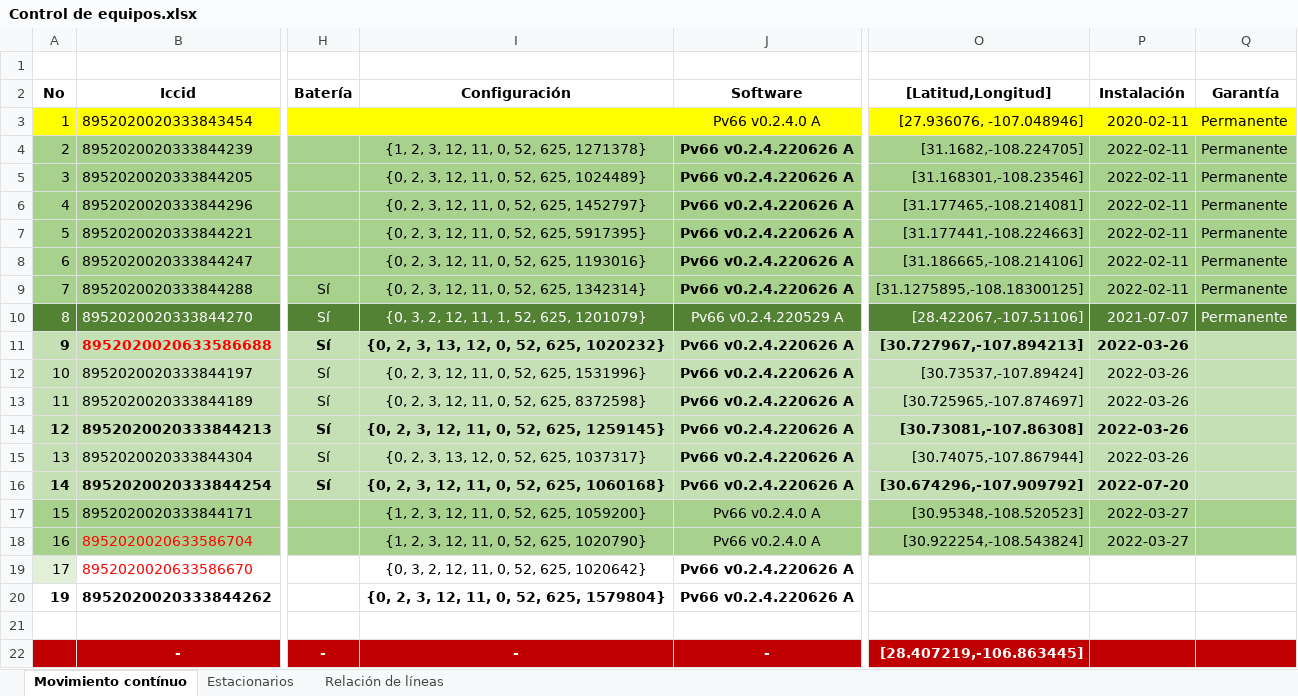
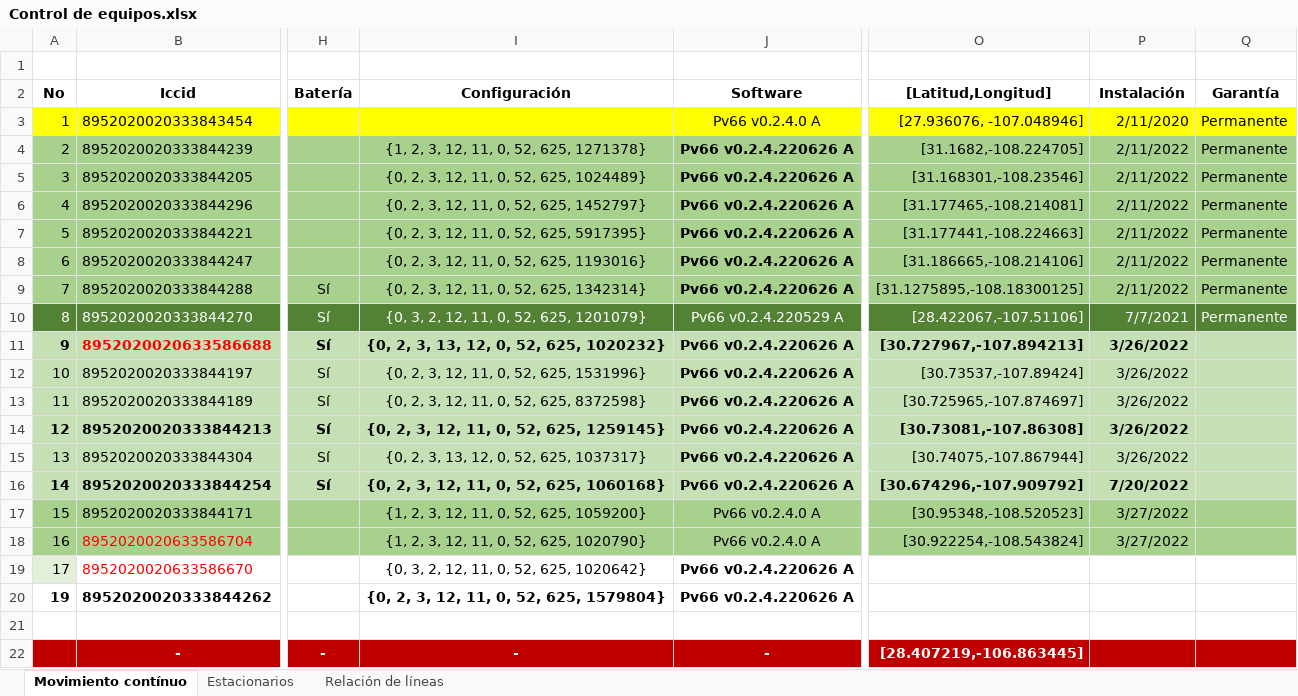
Before and after one commit to dta-labs/dta-agricola, an Excel workbook: Documentación/Empresa/Control de equipos.xlsx, sheet Movimiento contínuo, drawn as a sheet; only a part is shown, gaps mark what is left out; values as stored, in another font and other column widths than the file's, no borders; the diff names each change by its address in the sheet, - before the commit and + after, or states it on an @@ line.

Commit message:
Actualizaciones de SW y HW
HW:
- Se recuperó el proyecto de Pv66
Embebido:
- Se está trabajando en mejoras sobre el control de actuadores
- Bug en teléfonos con últimos dígitos mejor que 999.

```diff
--- a/Documentación/Empresa/Control de equipos.xlsx (sheet Movimiento contínuo)
+++ b/Documentación/Empresa/Control de equipos.xlsx (sheet Movimiento contínuo)
-P3: 2020-02-11
+P3: 2/11/2020
-P4:P9: 2022-02-11
+P4:P9: 2/11/2022
-I10: {0, 3, 2, 12, 11, 1, 52, 625, 1201079}
+I10: {0, 3, 2, 12, 11, 0, 52, 625, 1201079}
-P10: 2021-07-07
+P10: 7/7/2021
-P11:P15: 2022-03-26
+P11:P15: 3/26/2022
-P16: 2022-07-20
+P16: 7/20/2022
-P17:P18: 2022-03-27
+P17:P18: 3/27/2022
```
Also changed, not shown: sheet Estacionarios, 36 other files.
